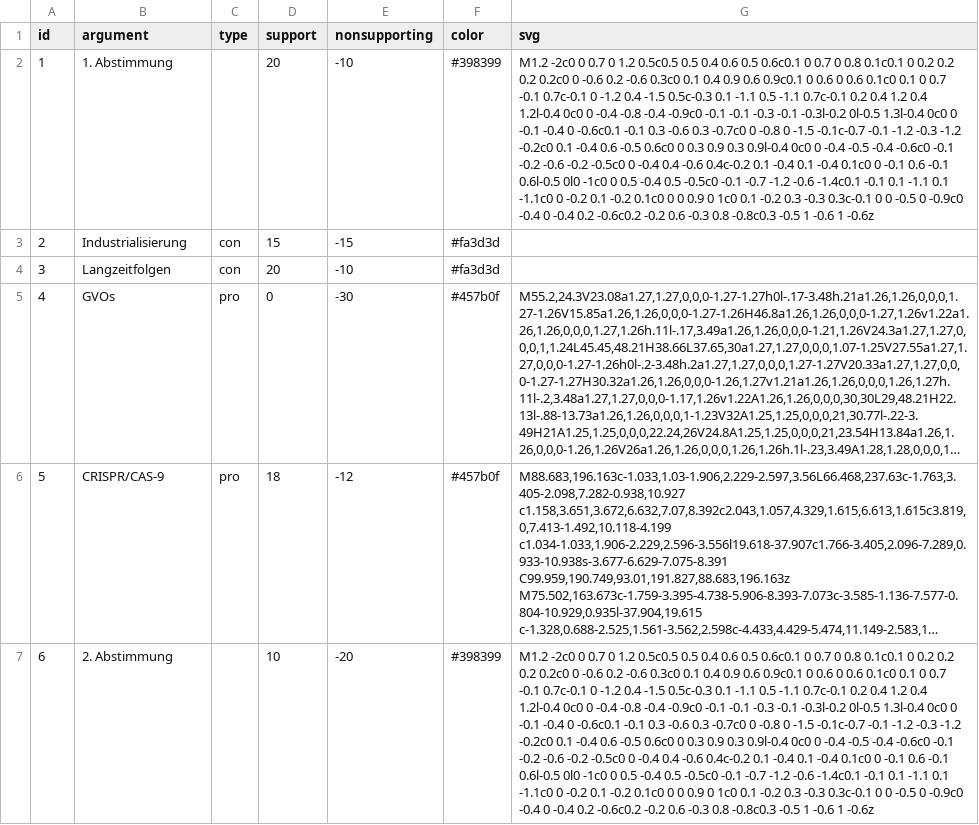
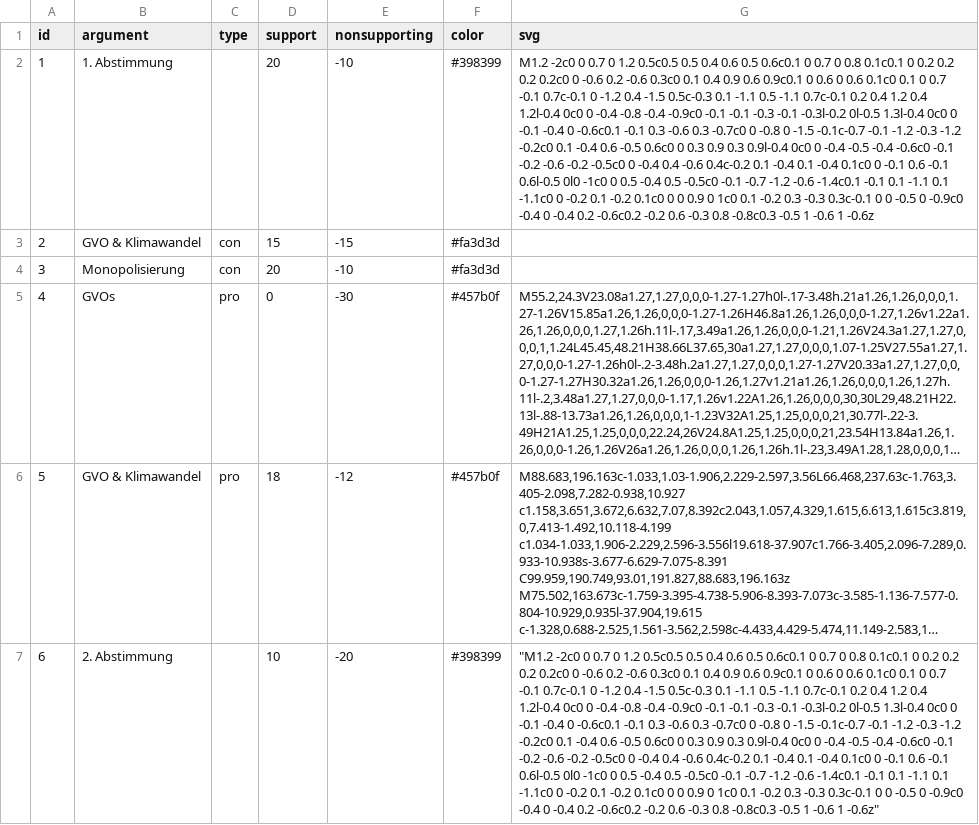
Before and after one commit to chrvt/VEGA_gh, a CSV file: projects/steel_manning/steel_manning/paulus_workshop.csv, drawn as a sheet; long unchanged cells end in …; the diff names each change by its address in the sheet, - before the commit and + after, or states it on an @@ line.

Commit message:
Add files via upload

```diff
--- a/projects/steel_manning/steel_manning/paulus_workshop.csv
+++ b/projects/steel_manning/steel_manning/paulus_workshop.csv
-B3 (argument): Industrialisierung
+B3 (argument): GVO & Klimawandel
-B4 (argument): Langzeitfolgen
+B4 (argument): Monopolisierung
-B6 (argument): CRISPR/CAS-9
+B6 (argument): GVO & Klimawandel
-G7 (svg): M1.2 -2c0 0 0.7 0 1.2 0.5c0.5 0.5 0.4 0.6 0.5 0.6c0.1 0 0.7 0 0.8 0.1c0.1 0 0.2 0.2 0.2 0.2c0 0 -0.6 0.2 -0.6 0.3c0 0.1 0.4 0.9 0.6 0.9c0.1 0 0.6 0 0.6 0.1c0 0.1 0 0.7 -0.1 0.7c-0.1 0 -1.2 0.4 -1.5 0.5c-0.3 0.1 -1.1 0.5 -1.1 0.7c-0.1 0.2 0.4 1.2 0.4 1.2l-0.4 0c0 0 -0.4 -0.8 -0.4 -0.9c0 -0.1 -0.1 -0.3 -0.1 -0.3l-0.2 0l-0.5 1.3l-0.4 0c0 0 -0.1 -0.4 0 -0.6c0.1 -0.1 0.3 -0.6 0.3 -0.7c0 0 -0.8 0 -1.5 -0.1c-0.7 -0.1 -1.2 -0.3 -1.2 -0.2c0 0.1 -0.4 0.6 -0.5 0.6c0 0 0.3 0.9 0.3 0.9l-0.4 0c0 0 -0.4 -0.5 -0.4 -0.6c0 -0.1 -0.2 -0.6 -0.2 -0.5c0 0 -0.4 0.4 -0.6 0.4c-0.2 0.1 -0.4 0.1 -0.4 0.1c0 0 -0.1 0.6 -0.1 0.6l-0.5 0l0 -1c0 0 0.5 -0.4 0.5 -0.5c0 -0.1 -0.7 -1.2 -0.6 -1.4c0.1 -0.1 0.1 -1.1 0.1 -1.1c0 0 -0.2 0.1 -0.2 0.1c0 0 0 0.9 0 1c0 0.1 -0.2 0.3 -0.3 0.3c-0.1 0 0 -0.5 0 -0.9c0 -0.4 0 -0.4 0.2 -0.6c0.2 -0.2 0.6 -0.3 0.8 -0.8c0.3 -0.5 1 -0.6 1 -0.6z
+G7 (svg): "M1.2 -2c0 0 0.7 0 1.2 0.5c0.5 0.5 0.4 0.6 0.5 0.6c0.1 0 0.7 0 0.8 0.1c0.1 0 0.2 0.2 0.2 0.2c0 0 -0.6 0.2 -0.6 0.3c0 0.1 0.4 0.9 0.6 0.9c0.1 0 0.6 0 0.6 0.1c0 0.1 0 0.7 -0.1 0.7c-0.1 0 -1.2 0.4 -1.5 0.5c-0.3 0.1 -1.1 0.5 -1.1 0.7c-0.1 0.2 0.4 1.2 0.4 1.2l-0.4 0c0 0 -0.4 -0.8 -0.4 -0.9c0 -0.1 -0.1 -0.3 -0.1 -0.3l-0.2 0l-0.5 1.3l-0.4 0c0 0 -0.1 -0.4 0 -0.6c0.1 -0.1 0.3 -0.6 0.3 -0.7c0 0 -0.8 0 -1.5 -0.1c-0.7 -0.1 -1.2 -0.3 -1.2 -0.2c0 0.1 -0.4 0.6 -0.5 0.6c0 0 0.3 0.9 0.3 0.9l-0.4 0c0 0 -0.4 -0.5 -0.4 -0.6c0 -0.1 -0.2 -0.6 -0.2 -0.5c0 0 -0.4 0.4 -0.6 0.4c-0.2 0.1 -0.4 0.1 -0.4 0.1c0 0 -0.1 0.6 -0.1 0.6l-0.5 0l0 -1c0 0 0.5 -0.4 0.5 -0.5c0 -0.1 -0.7 -1.2 -0.6 -1.4c0.1 -0.1 0.1 -1.1 0.1 -1.1c0 0 -0.2 0.1 -0.2 0.1c0 0 0 0.9 0 1c0 0.1 -0.2 0.3 -0.3 0.3c-0.1 0 0 -0.5 0 -0.9c0 -0.4 0 -0.4 0.2 -0.6c0.2 -0.2 0.6 -0.3 0.8 -0.8c0.3 -0.5 1 -0.6 1 -0.6z"
```
